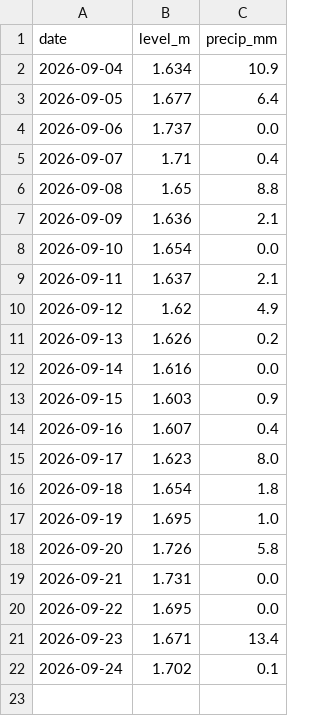
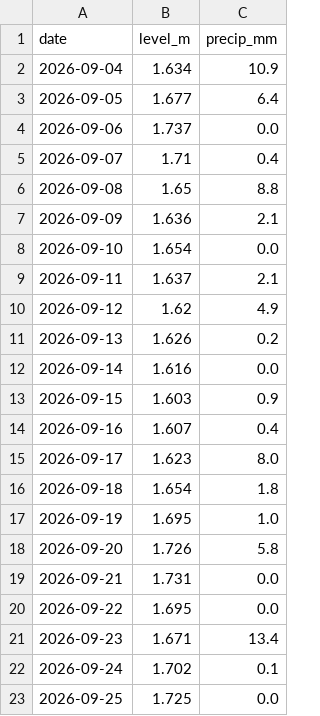
Before and after one commit to RasmusTerpstraLange/skjern-aa-forecast, a CSV file: data_log.csv, drawn as a sheet.

```diff
--- a/data_log.csv
+++ b/data_log.csv
@@ -22 +22,2 @@ date,level_m,precip_mm
 2026-09-24,1.702,0.1
+2026-09-25,1.725,0.0
```
Also changed, not shown: 1 other file.
